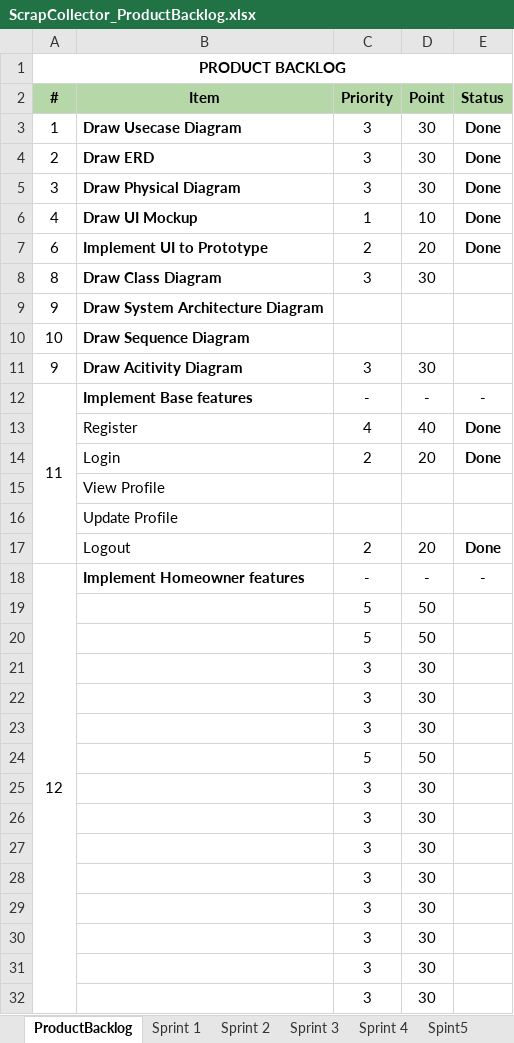
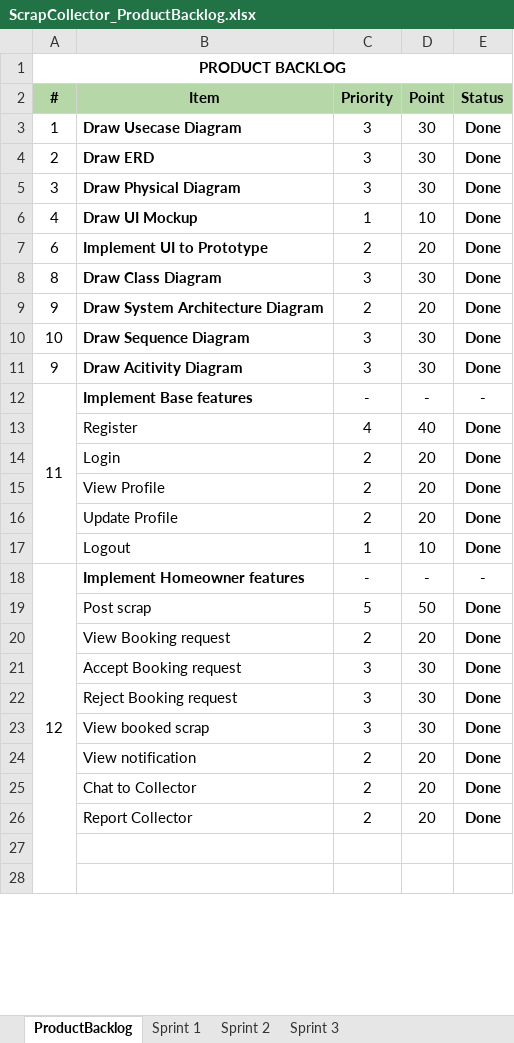
Before and after one commit to datndse63093/Capstone_JS_Spring2020_FE_Doc, an Excel workbook: Document/ScrapCollector_ProductBacklog.xlsx, sheet ProductBacklog, drawn as a sheet; only a part is shown; values as stored, in another font and other column widths than the file's, no borders; removed rows and columns are numbered as before the commit, all else as after; the diff covers the shown part only; the diff names each change by its address in the sheet, - before the commit and + after, or states it on an @@ line.

```diff
--- a/Document/ScrapCollector_ProductBacklog.xlsx (sheet ProductBacklog)
+++ b/Document/ScrapCollector_ProductBacklog.xlsx (sheet ProductBacklog)
-sheet tab: Sprint 4
-sheet tab: Spint5
-E8:E11 (Status): (empty)
+E8:E11 (Status): Done
-C9 (Priority): (empty)
+C9 (Priority): 2
-D9 (Point): (empty)
+D9 (Point): 20
-C10 (Priority): (empty)
+C10 (Priority): 3
-D10 (Point): (empty)
+D10 (Point): 30
-row 15:  | View Profile
-row 16:  | Update Profile
+row 15:  | View Profile | 2 | 20 | Done
-B16 (Item): Logout
+B16 (Item): Update Profile
+row 17:  | Logout | 1 | 10 | Done
-B19 (Item): (empty)
+B19 (Item): Post scrap
-E19 (Status): (empty)
+E19 (Status): Done
-row 20:  |  | 5 | 50
-row 21:  |  | 3 | 30
-row 22:  |  | 3 | 30
-row 23:  |  | 3 | 30
-row 24:  |  | 5 | 50
-row 25:  |  | 3 | 30
-row 26:  |  | 3 | 30
-row 27:  |  | 3 | 30
-row 28:  |  | 3 | 30
-row 29:  |  | 3 | 30
-row 30:  |  | 3 | 30
+row 20:  | View Booking request | 2 | 20 | Done
+row 21:  | Accept Booking request | 3 | 30 | Done
+row 22:  | Reject Booking request | 3 | 30 | Done
+row 23:  | View booked scrap | 3 | 30 | Done
+row 24:  | View notification | 2 | 20 | Done
+row 25:  | Chat to Collector | 2 | 20 | Done
+row 26:  | Report Collector | 2 | 20 | Done
-row 27:  |  | 3 | 30
+row 27: (empty)
-row 28:  |  | 3 | 30
+row 28: (empty)
```
Also changed, not shown: 30 added rows, 2 removed rows, 21 edited cells and cell formats elsewhere in this sheet, sheet Sprint 3, other sheet tabs, 2 other files.
